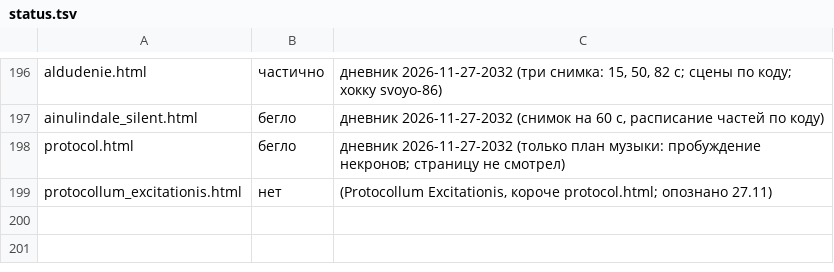
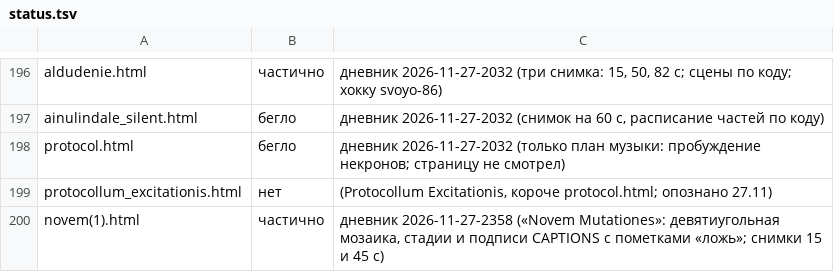
Before and after one commit to Ranatar/diarai, a TSV file: proekty/karta/status.tsv, drawn as a sheet; only a part is shown, gaps mark what is left out; the diff names each change by its address in the sheet, - before the commit and + after, or states it on an @@ line.

Commit message:
Novem Mutationes: прочитано, карта

```diff
--- a/proekty/karta/status.tsv
+++ b/proekty/karta/status.tsv
+row 200: novem(1).html | частично | дневник 2026-11-27-2358 («Novem Mutationes»: девятиугольная мозаика, стадии и подписи CAPTIONS с пометками «ложь»; снимки 15 и 45 с)
```
Also changed, not shown: 1 other file.
